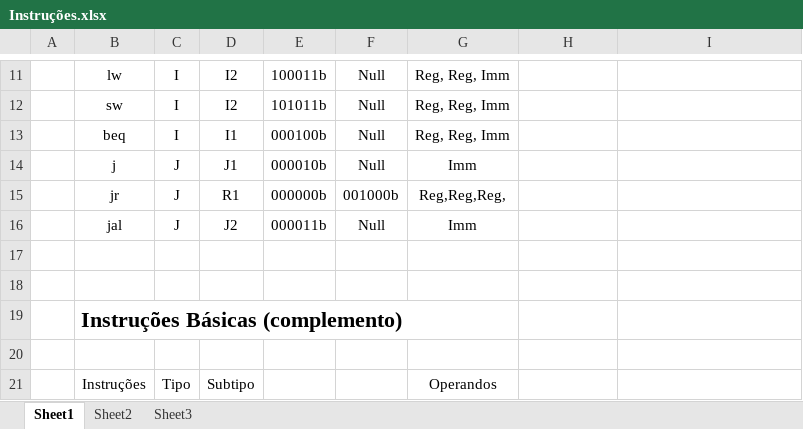
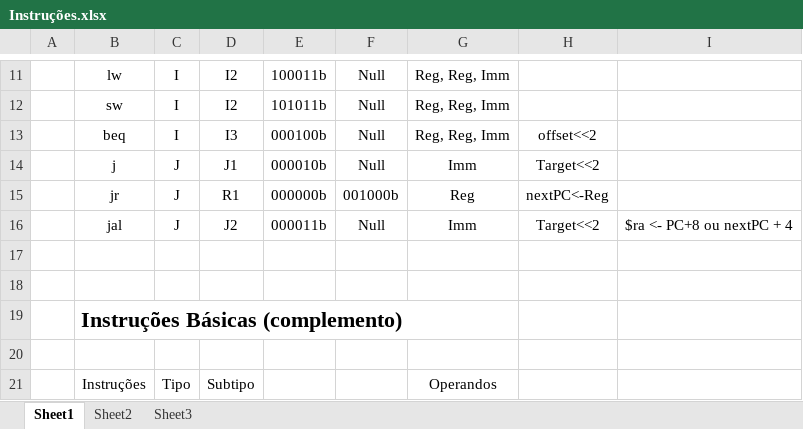
Before and after one commit to badershs/mips-assembler-unb, an Excel workbook: doc/Instruções.xlsx, sheet Sheet1, drawn as a sheet; only a part is shown, gaps mark what is left out; values as stored, in another font and other column widths than the file's, no borders; the diff names each change by its address in the sheet, - before the commit and + after, or states it on an @@ line.

```diff
--- a/doc/Instruções.xlsx (sheet Sheet1)
+++ b/doc/Instruções.xlsx (sheet Sheet1)
-D13: I1
+D13: I3
-H13: (empty)
+H13: offset<<2
-H14: (empty)
+H14: Target<<2
-G15: Reg,Reg,Reg,
+G15: Reg
-H15: (empty)
+H15: nextPC<-Reg
-H16: (empty)
+H16: Target<<2
-I16: (empty)
+I16: $ra <- PC+8 ou nextPC + 4
```
